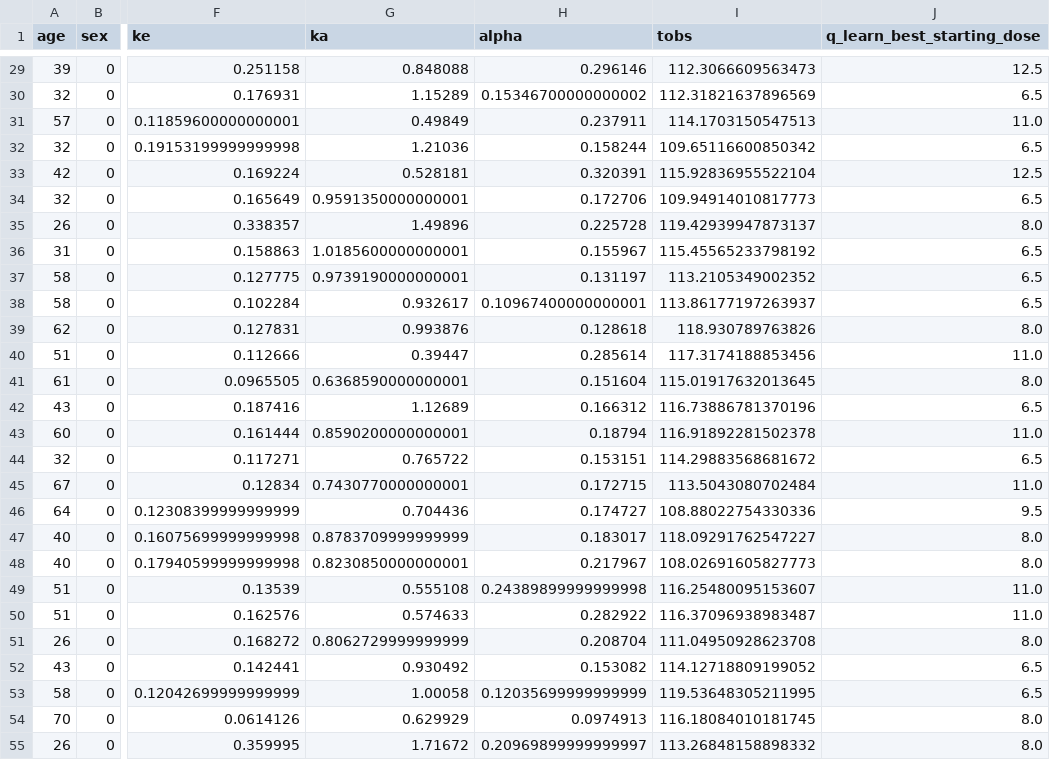
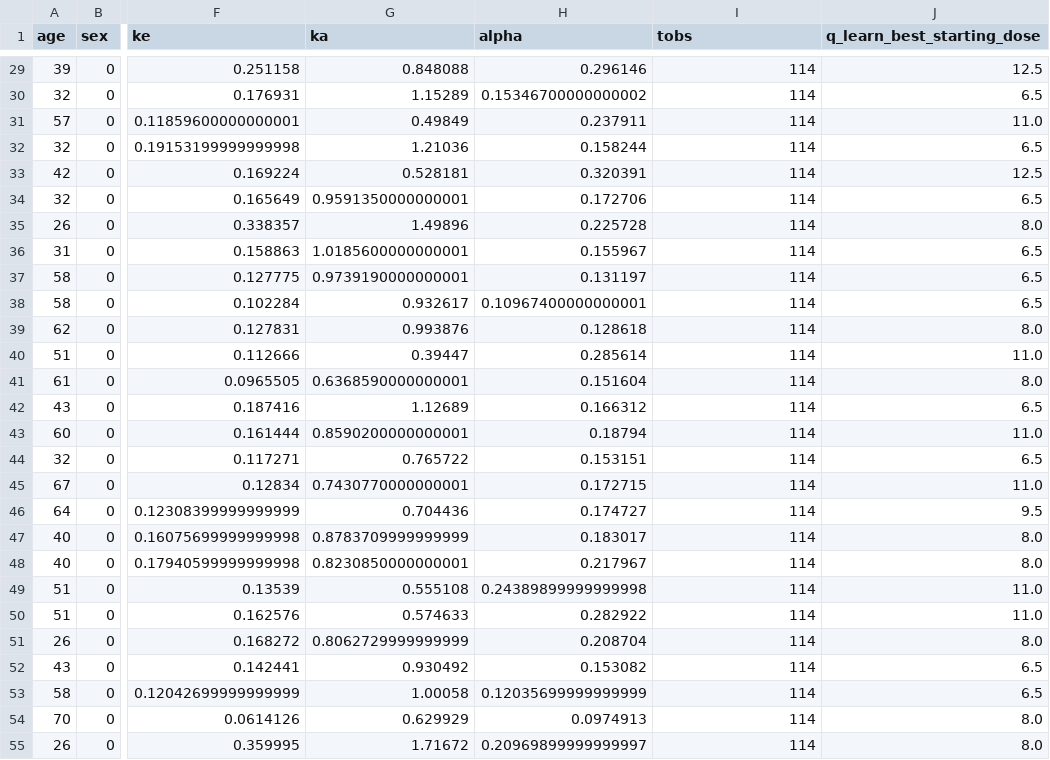
Before and after one commit to Dpananos/PKBayes2py, a CSV file: data/q_learn_results.csv, drawn as a sheet; only a part is shown, gaps mark what is left out; the diff covers the shown part only; the diff names each change by its address in the sheet, - before the commit and + after, or states it on an @@ line.

```diff
--- a/data/q_learn_results.csv
+++ b/data/q_learn_results.csv
-I29 (tobs): 112.3066609563473
+I29 (tobs): 114
-I30 (tobs): 112.31821637896569
+I30 (tobs): 114
-I31 (tobs): 114.1703150547513
+I31 (tobs): 114
-I32 (tobs): 109.65116600850342
+I32 (tobs): 114
-I33 (tobs): 115.92836955522104
+I33 (tobs): 114
-I34 (tobs): 109.94914010817773
+I34 (tobs): 114
-I35 (tobs): 119.42939947873137
+I35 (tobs): 114
-I36 (tobs): 115.45565233798192
+I36 (tobs): 114
-I37 (tobs): 113.2105349002352
+I37 (tobs): 114
-I38 (tobs): 113.86177197263937
+I38 (tobs): 114
-I39 (tobs): 118.930789763826
+I39 (tobs): 114
-I40 (tobs): 117.3174188853456
+I40 (tobs): 114
-I41 (tobs): 115.01917632013645
+I41 (tobs): 114
-I42 (tobs): 116.73886781370196
+I42 (tobs): 114
-I43 (tobs): 116.91892281502378
+I43 (tobs): 114
-I44 (tobs): 114.29883568681672
+I44 (tobs): 114
-I45 (tobs): 113.5043080702484
+I45 (tobs): 114
-I46 (tobs): 108.88022754330336
+I46 (tobs): 114
-I47 (tobs): 118.09291762547227
+I47 (tobs): 114
-I48 (tobs): 108.02691605827773
+I48 (tobs): 114
-I49 (tobs): 116.25480095153607
+I49 (tobs): 114
-I50 (tobs): 116.37096938983487
+I50 (tobs): 114
-I51 (tobs): 111.04950928623708
+I51 (tobs): 114
-I52 (tobs): 114.12718809199052
+I52 (tobs): 114
-I53 (tobs): 119.53648305211995
+I53 (tobs): 114
-I54 (tobs): 116.18084010181745
+I54 (tobs): 114
-I55 (tobs): 113.26848158898332
+I55 (tobs): 114
```
Also changed, not shown: 76 edited cells elsewhere in this file, data/covar_only_results.csv, data/final_results.csv.
